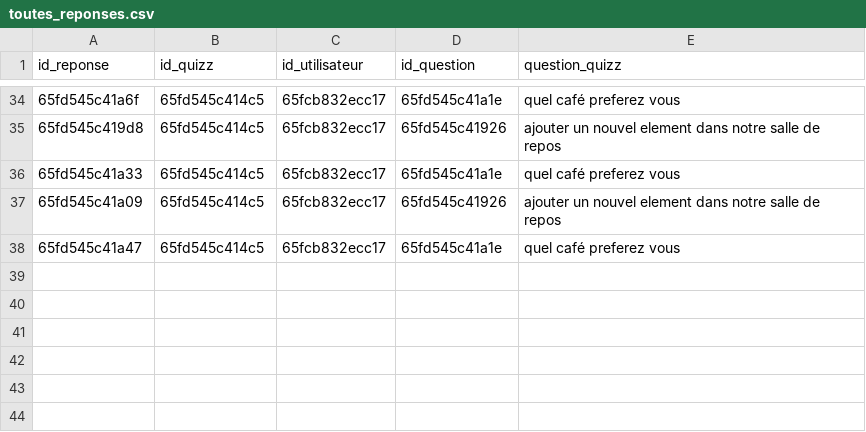
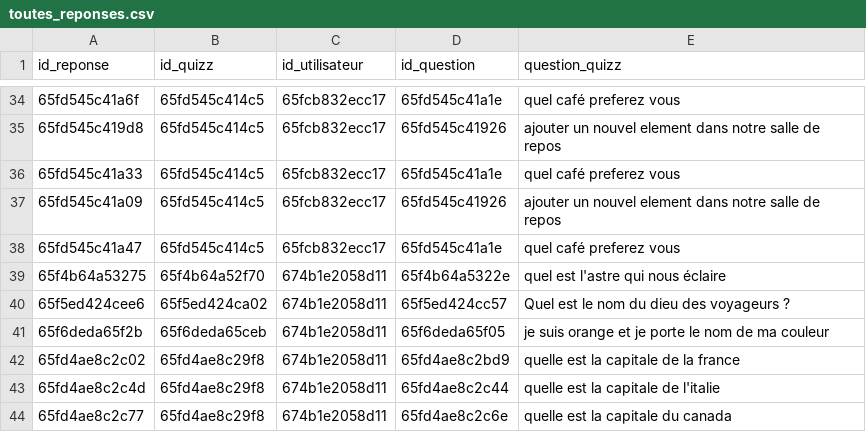
Before and after one commit to MCgit20/Quizzeo, a CSV file: quizz/reponsequizz/toutes_reponses.csv, drawn as a sheet; only a part is shown, gaps mark what is left out; the diff names each change by its address in the sheet, - before the commit and + after, or states it on an @@ line.

```diff
--- a/quizz/reponsequizz/toutes_reponses.csv
+++ b/quizz/reponsequizz/toutes_reponses.csv
+row 39: 65f4b64a53275 | 65f4b64a52f70 | 674b1e2058d11 | 65f4b64a5322e | quel est l'astre qui nous éclaire
+row 40: 65f5ed424cee6 | 65f5ed424ca02 | 674b1e2058d11 | 65f5ed424cc57 | Quel est le nom du dieu des voyageurs ?
+row 41: 65f6deda65f2b | 65f6deda65ceb | 674b1e2058d11 | 65f6deda65f05 | je suis orange et je porte le nom de ma couleur
+row 42: 65fd4ae8c2c02 | 65fd4ae8c29f8 | 674b1e2058d11 | 65fd4ae8c2bd9 | quelle est la capitale de la france
+row 43: 65fd4ae8c2c4d | 65fd4ae8c29f8 | 674b1e2058d11 | 65fd4ae8c2c44 | quelle est la capitale de l'italie
+row 44: 65fd4ae8c2c77 | 65fd4ae8c29f8 | 674b1e2058d11 | 65fd4ae8c2c6e | quelle est la capitale du canada
```
Also changed, not shown: accueil/utilisateurs.csv, quizz/creationquizz/quizz.csv, 3 other files.
